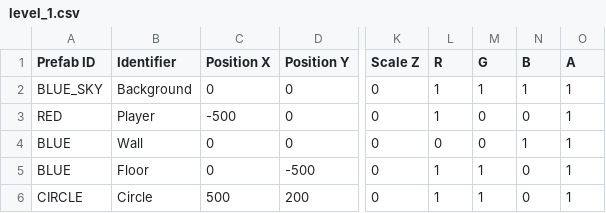
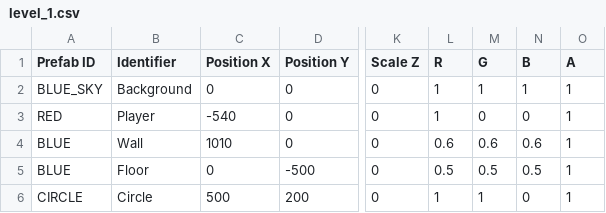
Before and after one commit to Silver1713/LittleMatchRepo, a CSV file: Sage/SageEngine/data/levels/level_1.csv, drawn as a sheet; only a part is shown, gaps mark what is left out; the diff names each change by its address in the sheet, - before the commit and + after, or states it on an @@ line.

```diff
--- a/Sage/SageEngine/data/levels/level_1.csv
+++ b/Sage/SageEngine/data/levels/level_1.csv
-C3 (Position X): -500
+C3 (Position X): -540
-C4 (Position X): 0
+C4 (Position X): 1010
-L4 (R): 0
+L4 (R): 0.6
-M4 (G): 0
+M4 (G): 0.6
-N4 (B): 1
+N4 (B): 0.6
-L5 (R): 1
+L5 (R): 0.5
-M5 (G): 1
+M5 (G): 0.5
-N5 (B): 0
+N5 (B): 0.5
```
Also changed, not shown: 1 other file.
